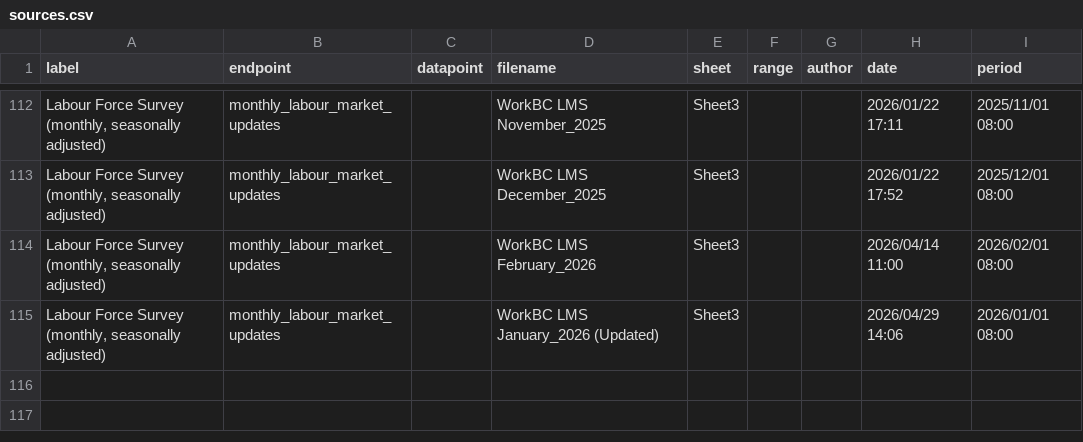
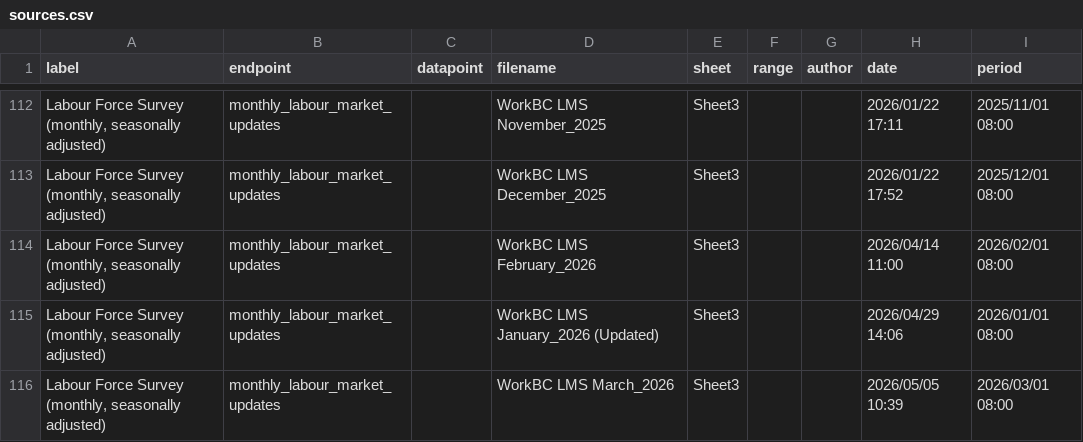
Before and after one commit to bcgov/workbc-ssot, a CSV file: migration/load/sources.csv, drawn as a sheet; only a part is shown, gaps mark what is left out.

Commit message:
[AUTO] WBCAMS-1888
Files changed:
M	migration/load/sources.csv
A	migration/load/updates/monthly_labour_market_updates_2026_03.csv
M	ssot-full.sql
M	ssot-full.sql.gz

```diff
--- a/migration/load/sources.csv
+++ b/migration/load/sources.csv
@@ -115 +115,2 @@
 "Labour Force Survey (monthly, seasonally adjusted)","monthly_labour_market_updates",,"WorkBC LMS January_2026 (Updated)","Sheet3",,,"2026/04/29 14:06","2026/01/01 08:00"
+"Labour Force Survey (monthly, seasonally adjusted)","monthly_labour_market_updates",,"WorkBC LMS March_2026","Sheet3",,,"2026/05/05 10:39","2026/03/01 08:00"
```
Also changed, not shown: 3 other files.
